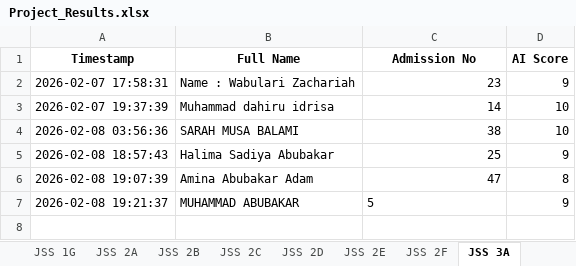
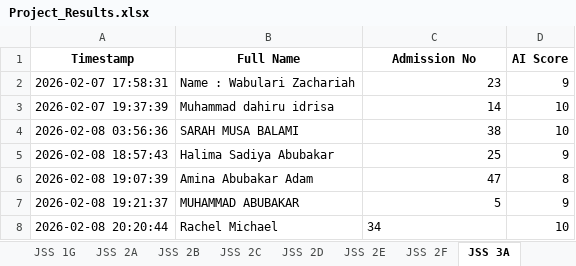
Before and after one commit to kobicdroid/ProjectSubmit, an Excel workbook: Project_Results.xlsx, sheet JSS 3A, drawn as a sheet; values as stored, in another font and other column widths than the file's, no borders; the diff names each change by its address in the sheet, - before the commit and + after, or states it on an @@ line.

```diff
--- a/Project_Results.xlsx (sheet JSS 3A)
+++ b/Project_Results.xlsx (sheet JSS 3A)
-C7 alignment: left
+C7 alignment: right
+row 8: 2026-02-08 20:20:44 | Rachel Michael | 34 | 10
```
Also changed, not shown: 2 other files.
